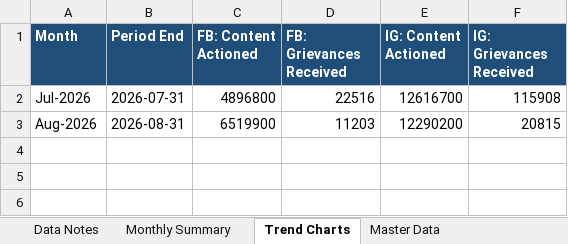
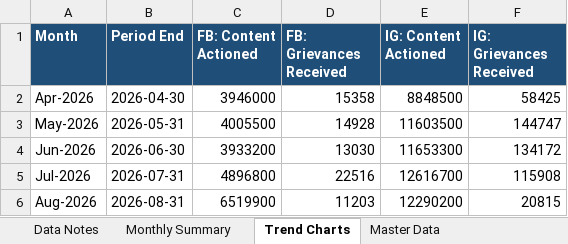
Before and after one commit to HridayUpadhyaya/MetaReportsExtractorFinal, an Excel workbook: docs/downloads/meta_india_reports_latest.xlsx, sheet Trend Charts, drawn as a sheet; values as stored, in another font and other column widths than the file's, no borders; charts and pictures not drawn; the diff names each change by its address in the sheet, - before the commit and + after, or states it on an @@ line.

```diff
--- a/docs/downloads/meta_india_reports_latest.xlsx (sheet Trend Charts)
+++ b/docs/downloads/meta_india_reports_latest.xlsx (sheet Trend Charts)
+row 2: Apr-2026 | 2026-04-30 | 3946000 | 15358 | 8848500 | 58425
+row 3: May-2026 | 2026-05-31 | 4005500 | 14928 | 11603500 | 144747
+row 4: Jun-2026 | 2026-06-30 | 3933200 | 13030 | 11653300 | 134172
```
Also changed, not shown: sheet Master Data, sheet Monthly Summary, sheet Data Notes, charts or pictures, 2 other files.
